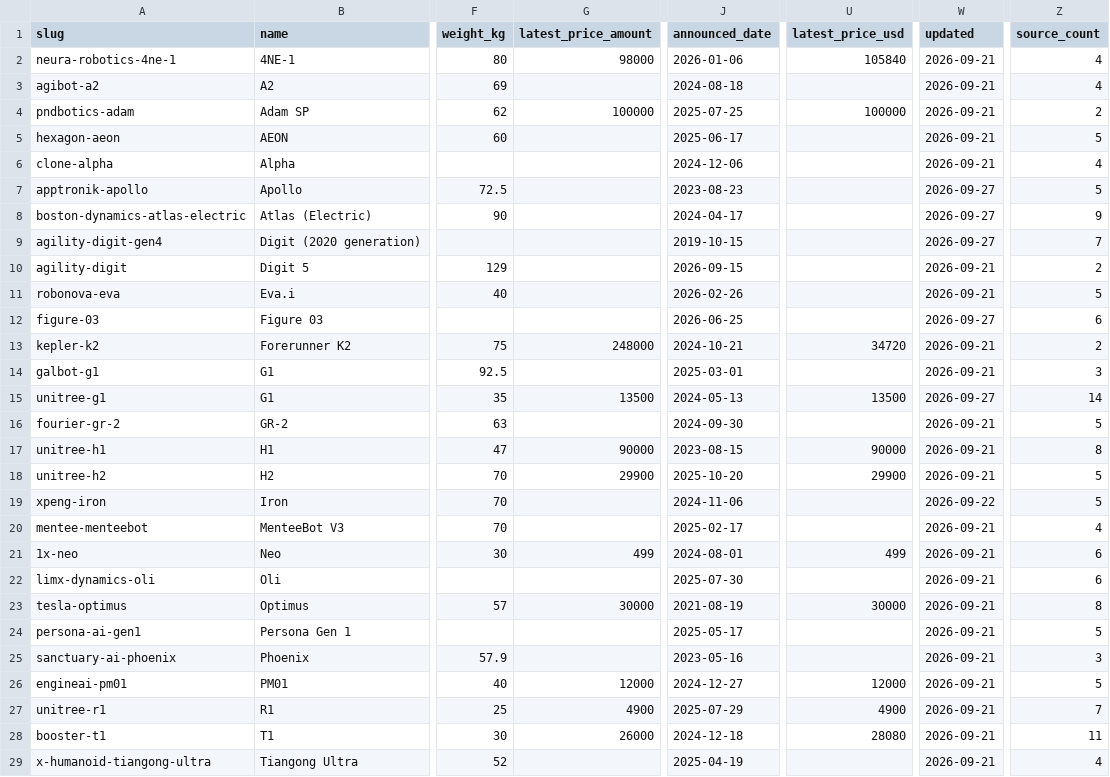
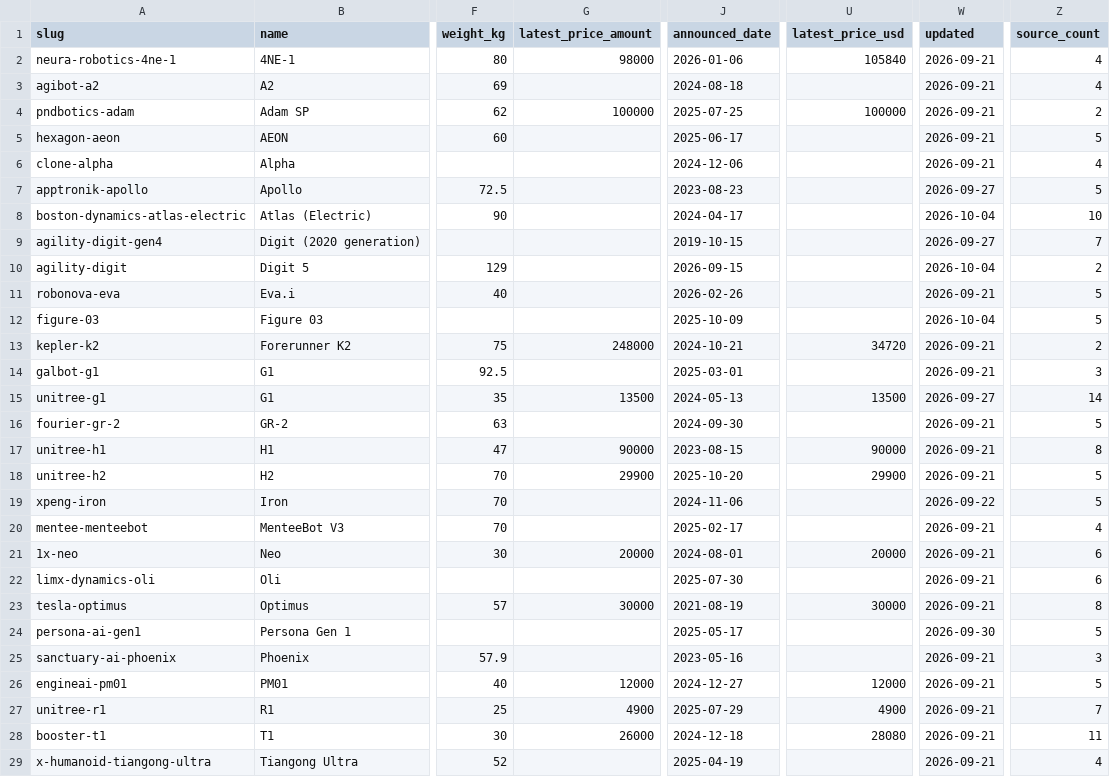
Before and after one commit to neonflux-io/humanoidrecord-data, a CSV file: robots.csv, drawn as a sheet; only a part is shown, gaps mark what is left out; the diff names each change by its address in the sheet, - before the commit and + after, or states it on an @@ line.

Commit message:
Dataset snapshot 2026-10-14 (29 robots)

```diff
--- a/robots.csv
+++ b/robots.csv
-W8 (updated): 2026-09-27
+W8 (updated): 2026-10-04
-Z8 (source_count): 9
+Z8 (source_count): 10
-W10 (updated): 2026-09-21
+W10 (updated): 2026-10-04
-J12 (announced_date): 2026-06-25
+J12 (announced_date): 2025-10-09
-W12 (updated): 2026-09-27
+W12 (updated): 2026-10-04
-Z12 (source_count): 6
+Z12 (source_count): 5
-G21 (latest_price_amount): 499
+G21 (latest_price_amount): 20000
-U21 (latest_price_usd): 499
+U21 (latest_price_usd): 20000
-W24 (updated): 2026-09-21
+W24 (updated): 2026-09-30
```
Also changed, not shown: 15 other files.
